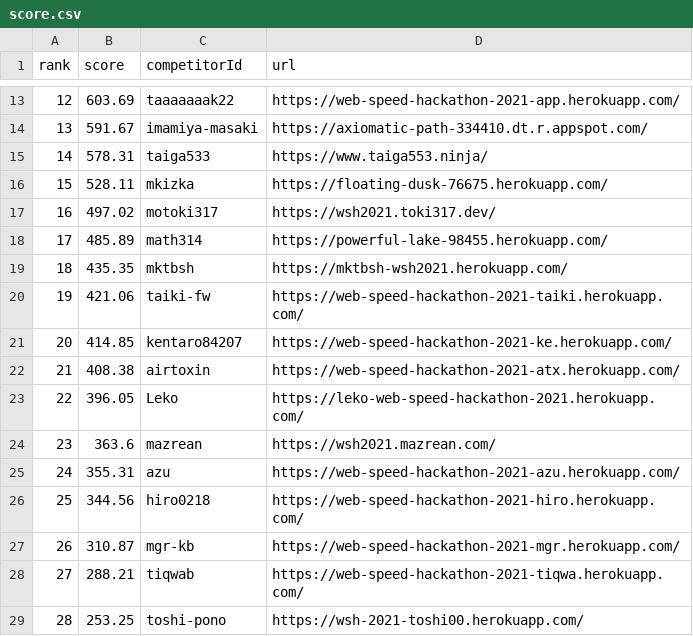
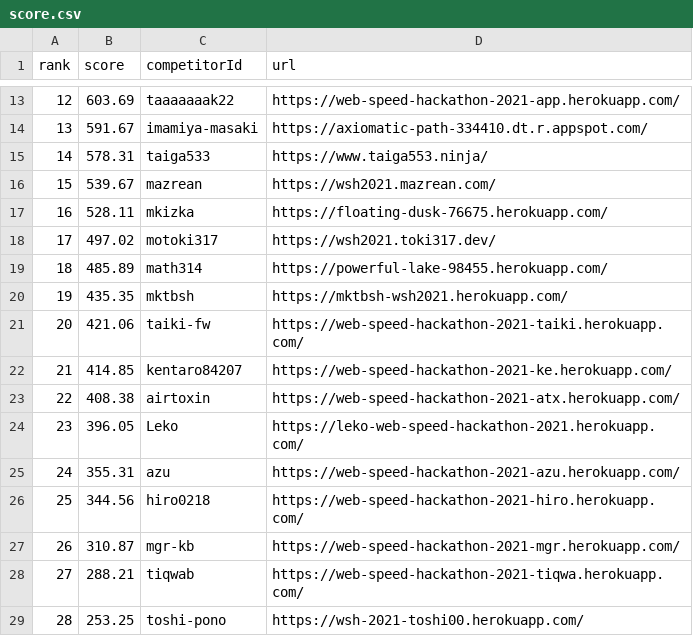
Before and after one commit to CyberAgentHack/web-speed-hackathon-2021-leaderboard, a CSV file: score.csv, drawn as a sheet; only a part is shown, gaps mark what is left out; removed rows and columns are numbered as before the commit, all else as after; the diff names each change by its address in the sheet, - before the commit and + after, or states it on an @@ line.

```diff
--- a/score.csv
+++ b/score.csv
+row 16: 15 | 539.67 | mazrean | https://wsh2021.mazrean.com/
@@ column A (rank) renumbered between rows 17 and 24 @@
-row 24: 23 | 363.6 | mazrean | https://wsh2021.mazrean.com/
```
